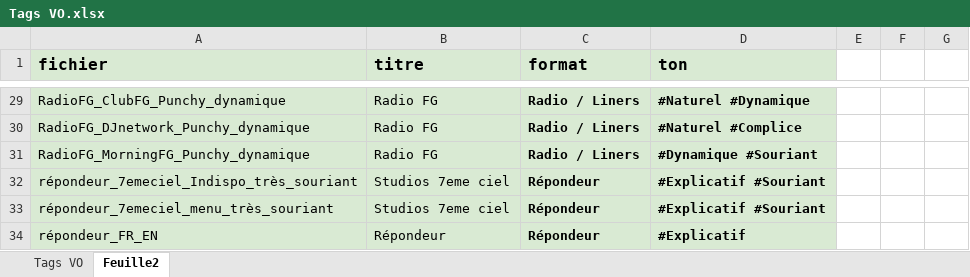
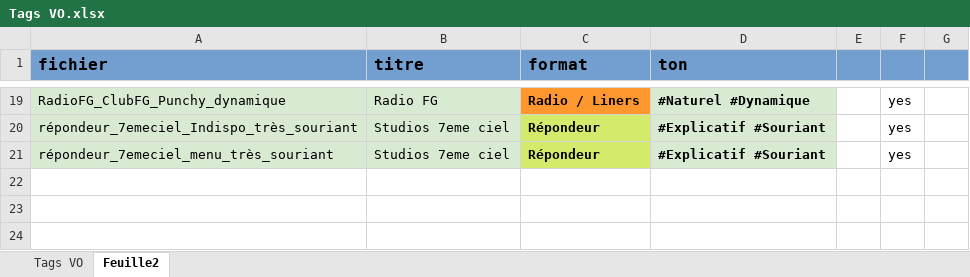
Before and after one commit to ElPhasme/mapesche11, an Excel workbook: Tags VO.xlsx, sheet Feuille2, drawn as a sheet; only a part is shown, gaps mark what is left out; values as stored, in another font and other column widths than the file's, no borders; removed rows and columns are numbered as before the commit, all else as after; the diff covers the shown part only; the diff names each change by its address in the sheet, - before the commit and + after, or states it on an @@ line.

```diff
--- a/Tags VO.xlsx (sheet Feuille2)
+++ b/Tags VO.xlsx (sheet Feuille2)
-A1:D1 fill: #D9EAD3
+A1:D1 fill: #729FCF
-E1:G1 fill: none
+E1:G1 fill: #729FCF
-C19 fill: #D9EAD3
+C19 fill: #FF972F
-F19: (empty)
+F19: yes
-row 30: RadioFG_DJnetwork_Punchy_dynamique | Radio FG | Radio / Liners | #Naturel #Complice
-row 31: RadioFG_MorningFG_Punchy_dynamique | Radio FG | Radio / Liners | #Dynamique #Souriant
-C20:C21 fill: #D9EAD3
+C20:C21 fill: #D4EA6B
-F20:F21: (empty)
+F20:F21: yes
-row 34: répondeur_FR_EN | Répondeur | Répondeur | #Explicatif
```
Also changed, not shown: 10 removed rows, 25 edited cells and cell formats elsewhere in this sheet, 7 other files.
